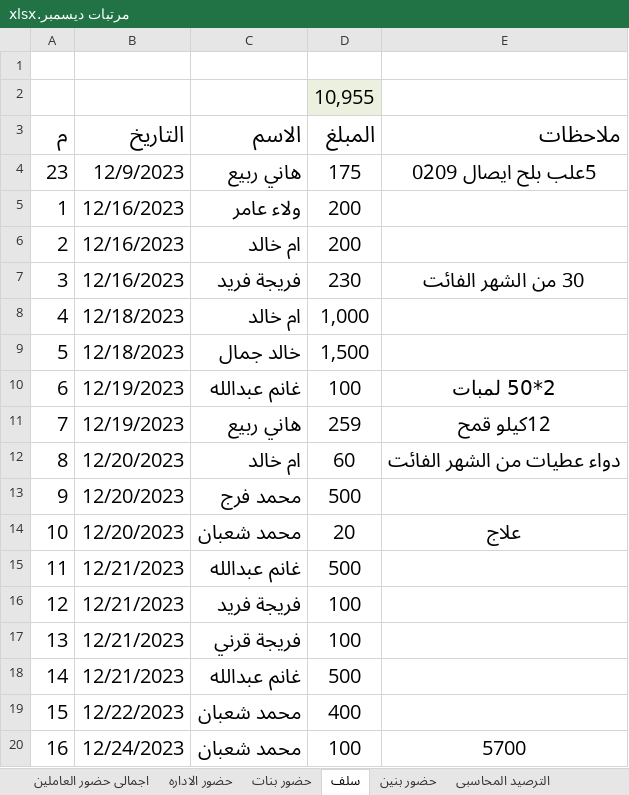
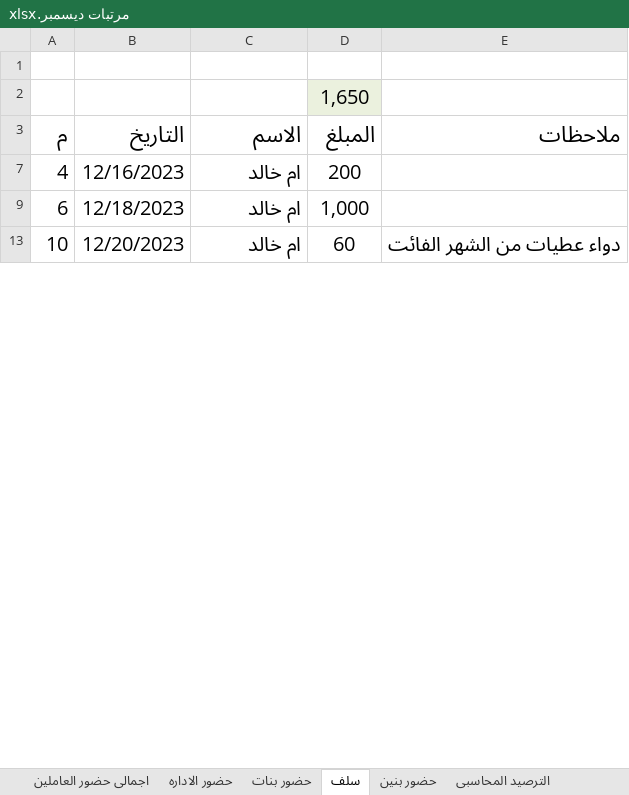
Before and after one commit to ramadanadly79/work-2023, an Excel workbook: مرتبات ديسمبر.xlsx, sheet سلف, drawn as a sheet; only a part is shown; values as stored, in another font and other column widths than the file's, no borders; table styles not drawn; removed rows and columns are numbered as before the commit, all else as after; the diff covers the shown part only; the diff names each change by its address in the sheet, - before the commit and + after, or states it on an @@ line.

```diff
--- a/مرتبات ديسمبر.xlsx (sheet سلف)
+++ b/مرتبات ديسمبر.xlsx (sheet سلف)
-D2 (المبلغ): 10,955
+D2 (المبلغ): 1,650
-row 4: 23 | 12/9/2023 | هاني ربيع | 175 | 5علب بلح ايصال 0209
-row 5: 1 | 12/16/2023 | ولاء عامر | 200
-row 6: 2 | 12/16/2023 | ام خالد | 200
-row 7: 3 | 12/16/2023 | فريجة فريد | 230 | 30 من الشهر الفائت
-B7 (التاريخ): 12/18/2023
+B7 (التاريخ): 12/16/2023
-D7 (المبلغ): 1,000
+D7 (المبلغ): 200
-row 9: 5 | 12/18/2023 | خالد جمال | 1,500
-B9 (التاريخ): 12/19/2023
+B9 (التاريخ): 12/18/2023
-C9 (الاسم): غانم عبدالله
+C9 (الاسم): ام خالد
-D9 (المبلغ): 100
+D9 (المبلغ): 1,000
-E9 (ملاحظات): 2*50 لمبات
+E9 (ملاحظات): (empty)
-row 11: 7 | 12/19/2023 | هاني ربيع | 259 | 12كيلو قمح
-row 12: 8 | 12/20/2023 | ام خالد | 60 | دواء عطيات من الشهر الفائت
-row 13: 9 | 12/20/2023 | محمد فرج | 500
-C13 (الاسم): محمد شعبان
+C13 (الاسم): ام خالد
-D13 (المبلغ): 20
+D13 (المبلغ): 60
-E13 (ملاحظات): علاج
+E13 (ملاحظات): دواء عطيات من الشهر الفائت
-row 15: 11 | 12/21/2023 | غانم عبدالله | 500
-row 16: 12 | 12/21/2023 | فريجة فريد | 100
-row 17: 13 | 12/21/2023 | فريجة قرني | 100
-row 18: 14 | 12/21/2023 | غانم عبدالله | 500
-row 19: 15 | 12/22/2023 | محمد شعبان | 400
-row 20: 16 | 12/24/2023 | محمد شعبان | 100 | 5700
```
Also changed, not shown: 12 removed rows, 2 hidden or unhidden rows and 9 edited cells elsewhere in this sheet, sheet مرتبات البنين, sheet حضور بنين, sheet الترصيد المحاسبى, sheet اجمالى حضور العاملين, formulas that keep their value, hidden cells, الأنتاج اليومي 2023.xlsx, مرتبات يناير 2024.xlsx, 1 other file.
